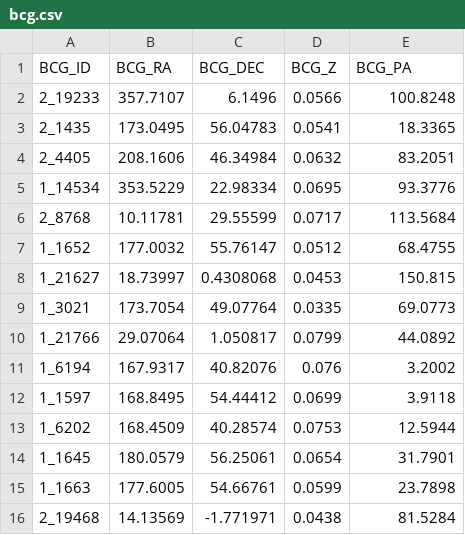
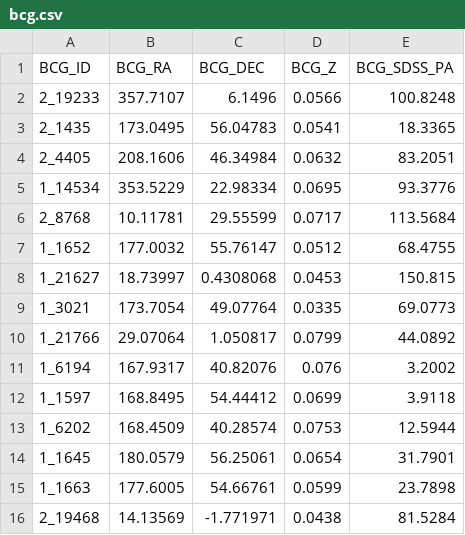
Before and after one commit to Charddh/PHYS450-Angular-Conformity, a CSV file: bcg.csv, drawn as a sheet.

```diff
--- a/bcg.csv
+++ b/bcg.csv
@@ -1,2 +1,2 @@
-BCG_ID,BCG_RA,BCG_DEC,BCG_Z,BCG_PA
+BCG_ID,BCG_RA,BCG_DEC,BCG_Z,BCG_SDSS_PA
 2_19233,357.7107,6.1496,0.0566,100.8248
```
Also changed, not shown: 3 other files.
